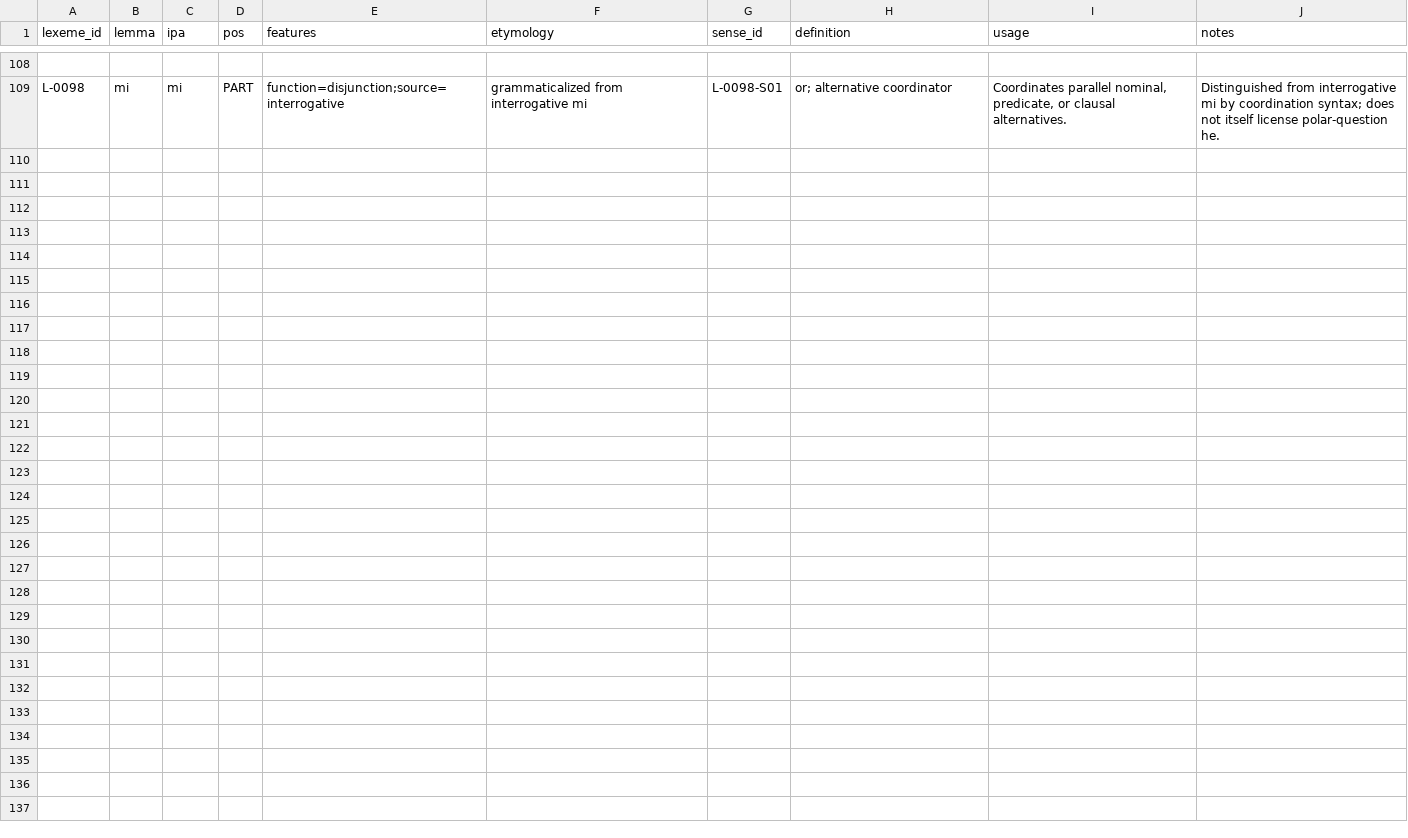
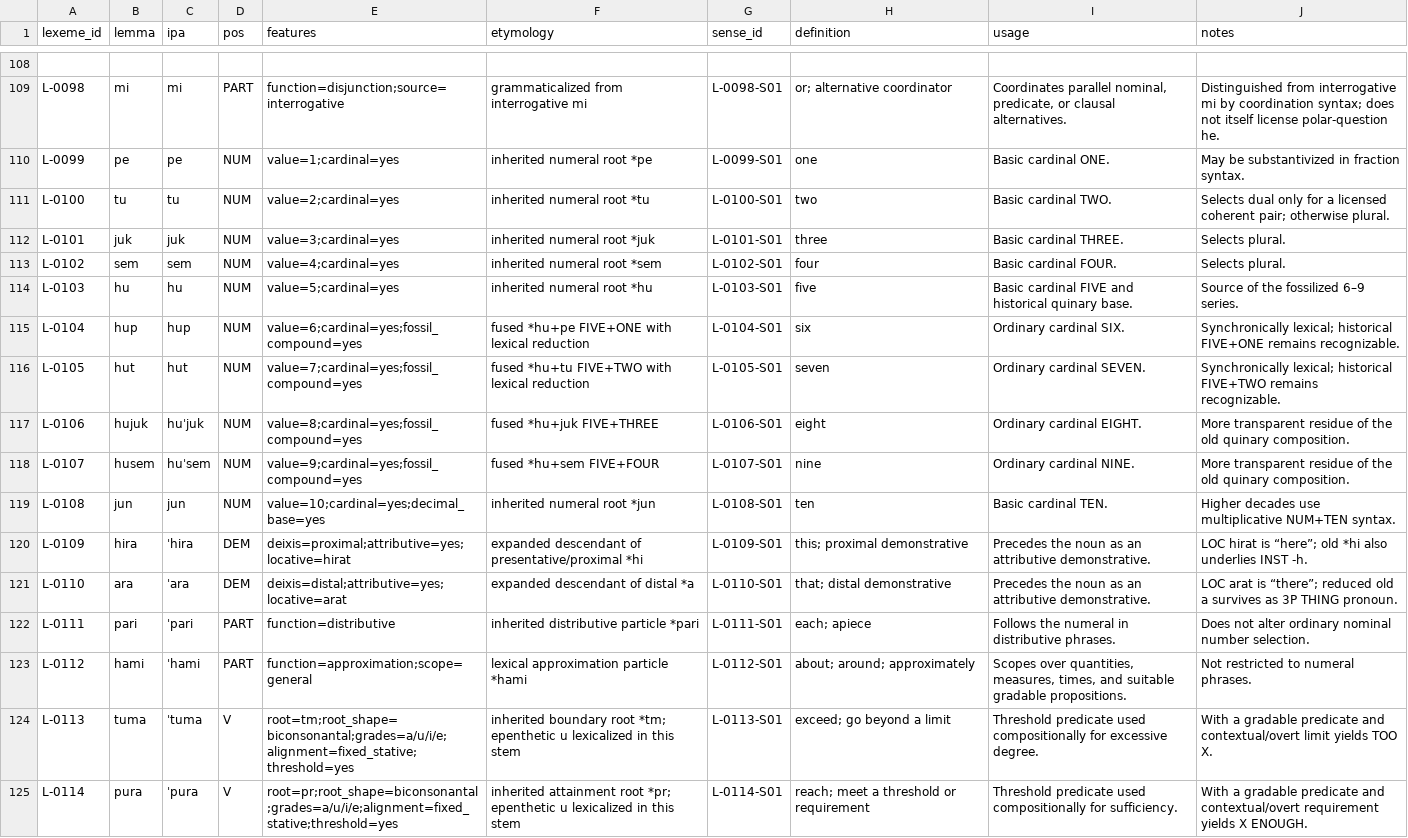
Before and after one commit to kaelschneider/protominitongue, a TSV file: LEXICON.tsv, drawn as a sheet; only a part is shown, gaps mark what is left out; the diff names each change by its address in the sheet, - before the commit and + after, or states it on an @@ line.

Commit message:
Add numeral, demonstrative, and degree lexemes

```diff
--- a/LEXICON.tsv
+++ b/LEXICON.tsv
+row 110: L-0099 | pe | pe | NUM | value=1;cardinal=yes | inherited numeral root *pe | L-0099-S01 | one | Basic cardinal ONE. | May be substantivized in fraction syntax.
+row 111: L-0100 | tu | tu | NUM | value=2;cardinal=yes | inherited numeral root *tu | L-0100-S01 | two | Basic cardinal TWO. | Selects dual only for a licensed coherent pair; otherwise plural.
+row 112: L-0101 | juk | juk | NUM | value=3;cardinal=yes | inherited numeral root *juk | L-0101-S01 | three | Basic cardinal THREE. | Selects plural.
+row 113: L-0102 | sem | sem | NUM | value=4;cardinal=yes | inherited numeral root *sem | L-0102-S01 | four | Basic cardinal FOUR. | Selects plural.
+row 114: L-0103 | hu | hu | NUM | value=5;cardinal=yes | inherited numeral root *hu | L-0103-S01 | five | Basic cardinal FIVE and historical quinary base. | Source of the fossilized 6–9 series.
+row 115: L-0104 | hup | hup | NUM | value=6;cardinal=yes;fossil_compound=yes | fused *hu+pe FIVE+ONE with lexical reduction | L-0104-S01 | six | Ordinary cardinal SIX. | Synchronically lexical; historical FIVE+ONE remains recognizable.
+row 116: L-0105 | hut | hut | NUM | value=7;cardinal=yes;fossil_compound=yes | fused *hu+tu FIVE+TWO with lexical reduction | L-0105-S01 | seven | Ordinary cardinal SEVEN. | Synchronically lexical; historical FIVE+TWO remains recognizable.
+row 117: L-0106 | hujuk | huˈjuk | NUM | value=8;cardinal=yes;fossil_compound=yes | fused *hu+juk FIVE+THREE | L-0106-S01 | eight | Ordinary cardinal EIGHT. | More transparent residue of the old quinary composition.
+row 118: L-0107 | husem | huˈsem | NUM | value=9;cardinal=yes;fossil_compound=yes | fused *hu+sem FIVE+FOUR | L-0107-S01 | nine | Ordinary cardinal NINE. | More transparent residue of the old quinary composition.
+row 119: L-0108 | jun | jun | NUM | value=10;cardinal=yes;decimal_base=yes | inherited numeral root *jun | L-0108-S01 | ten | Basic cardinal TEN. | Higher decades use multiplicative NUM+TEN syntax.
+row 120: L-0109 | hira | ˈhira | DEM | deixis=proximal;attributive=yes;locative=hirat | expanded descendant of presentative/proximal *hi | L-0109-S01 | this; proximal demonstrative | Precedes the noun as an attributive demonstrative. | LOC hirat is “here”; old *hi also underlies INST -h.
+row 121: L-0110 | ara | ˈara | DEM | deixis=distal;attributive=yes;locative=arat | expanded descendant of distal *a | L-0110-S01 | that; distal demonstrative | Precedes the noun as an attributive demonstrative. | LOC arat is “there”; reduced old a survives as 3P THING pronoun.
+row 122: L-0111 | pari | ˈpari | PART | function=distributive | inherited distributive particle *pari | L-0111-S01 | each; apiece | Follows the numeral in distributive phrases. | Does not alter ordinary nominal number selection.
+row 123: L-0112 | hami | ˈhami | PART | function=approximation;scope=general | lexical approximation particle *hami | L-0112-S01 | about; around; approximately | Scopes over quantities, measures, times, and suitable gradable propositions. | Not restricted to numeral phrases.
+row 124: L-0113 | tuma | ˈtuma | V | root=tm;root_shape=biconsonantal;grades=a/u/i/e;alignment=fixed_stative;threshold=yes | inherited boundary root *tm; epenthetic u lexicalized in this stem | L-0113-S01 | exceed; go beyond a limit | Threshold predicate used compositionally for excessive degree. | With a gradable predicate and contextual/overt limit yields TOO X.
+row 125: L-0114 | pura | ˈpura | V | root=pr;root_shape=biconsonantal;grades=a/u/i/e;alignment=fixed_stative;threshold=yes | inherited attainment root *pr; epenthetic u lexicalized in this stem | L-0114-S01 | reach; meet a threshold or requirement | Threshold predicate used compositionally for sufficiency. | With a gradable predicate and contextual/overt requirement yields X ENOUGH.
```
